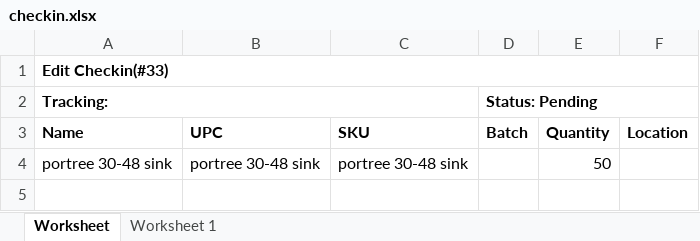
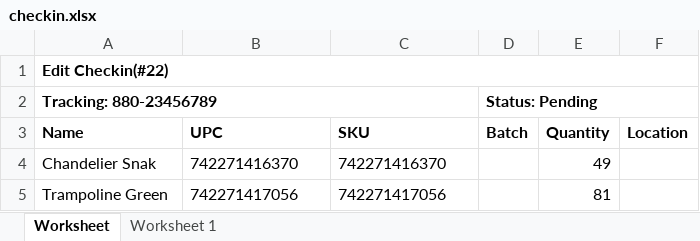
Before and after one commit to que2018/c3, an Excel workbook: admin/assets/file/export/checkin.xlsx, sheet Worksheet, drawn as a sheet; values as stored, in another font and other column widths than the file's, no borders; removed rows and columns are numbered as before the commit, all else as after; the diff names each change by its address in the sheet, - before the commit and + after, or states it on an @@ line.

```diff
--- a/admin/assets/file/export/checkin.xlsx (sheet Worksheet)
+++ b/admin/assets/file/export/checkin.xlsx (sheet Worksheet)
-A1 (Name): Edit Checkin(#33)
+A1 (Name): Edit Checkin(#22)
-A2 (Name): Tracking:
+A2 (Name): Tracking: 880-23456789
-row 4: portree 30-48 sink | portree 30-48 sink | portree 30-48 sink |  | 50
+row 4: Chandelier Snak | 742271416370 | 742271416370 |  | 49
+row 5: Trampoline Green | 742271417056 | 742271417056 |  | 81
```
Also changed, not shown: admin/assets/file/export/checkout.xlsx, 15 other files.
